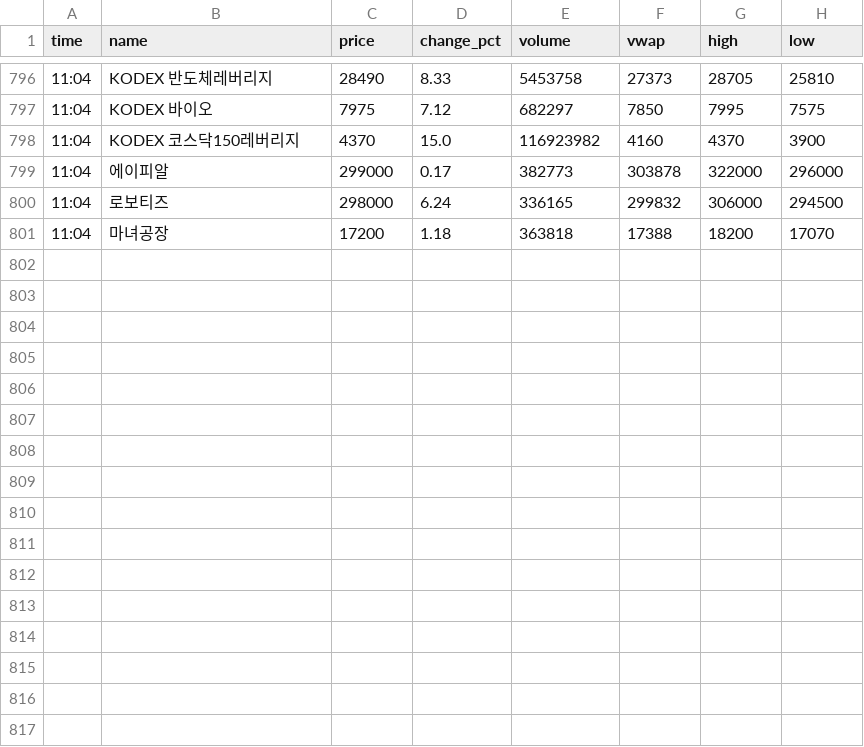
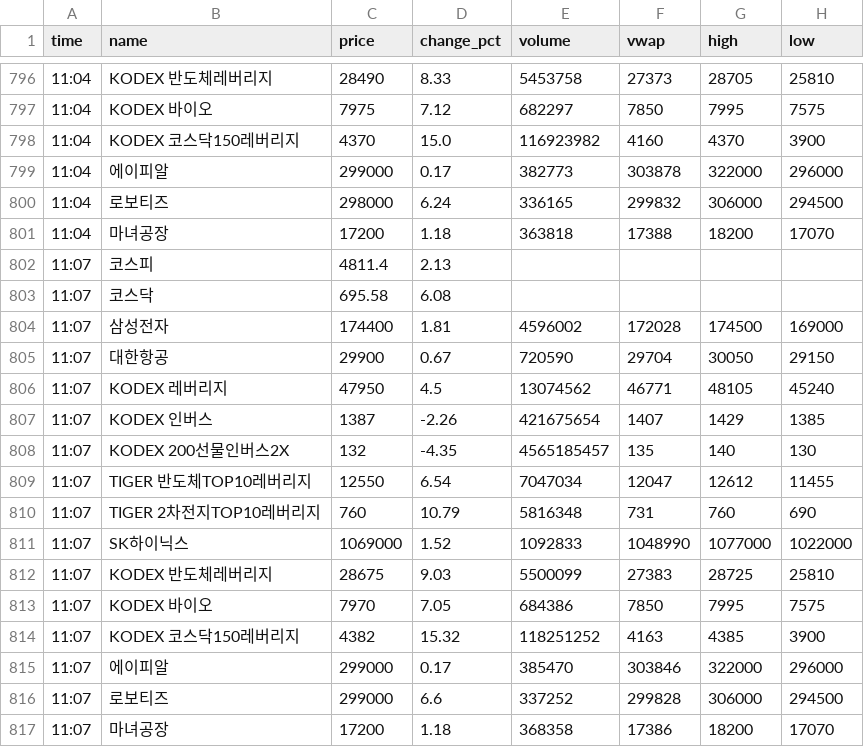
Before and after one commit to jnvs99/stock-alert-bot, a CSV file: data/2026-11-27.csv, drawn as a sheet; only a part is shown, gaps mark what is left out.

Commit message:
data 2026-11-27_0208

```diff
--- a/data/2026-11-27.csv
+++ b/data/2026-11-27.csv
@@ -801 +801,17 @@ time,name,price,change_pct,volume,vwap,high,low
 11:04,마녀공장,17200,1.18,363818,17388,18200,17070
+11:07,코스피,4811.4,2.13,,,,
+11:07,코스닥,695.58,6.08,,,,
+11:07,삼성전자,174400,1.81,4596002,172028,174500,169000
+11:07,대한항공,29900,0.67,720590,29704,30050,29150
+11:07,KODEX 레버리지,47950,4.5,13074562,46771,48105,45240
+11:07,KODEX 인버스,1387,-2.26,421675654,1407,1429,1385
+11:07,KODEX 200선물인버스2X,132,-4.35,4565185457,135,140,130
+11:07,TIGER 반도체TOP10레버리지,12550,6.54,7047034,12047,12612,11455
+11:07,TIGER 2차전지TOP10레버리지,760,10.79,5816348,731,760,690
+11:07,SK하이닉스,1069000,1.52,1092833,1048990,1077000,1022000
+11:07,KODEX 반도체레버리지,28675,9.03,5500099,27383,28725,25810
+11:07,KODEX 바이오,7970,7.05,684386,7850,7995,7575
+11:07,KODEX 코스닥150레버리지,4382,15.32,118251252,4163,4385,3900
+11:07,에이피알,299000,0.17,385470,303846,322000,296000
+11:07,로보티즈,299000,6.6,337252,299828,306000,294500
+11:07,마녀공장,17200,1.18,368358,17386,18200,17070
```
Also changed, not shown: 1 other file.
